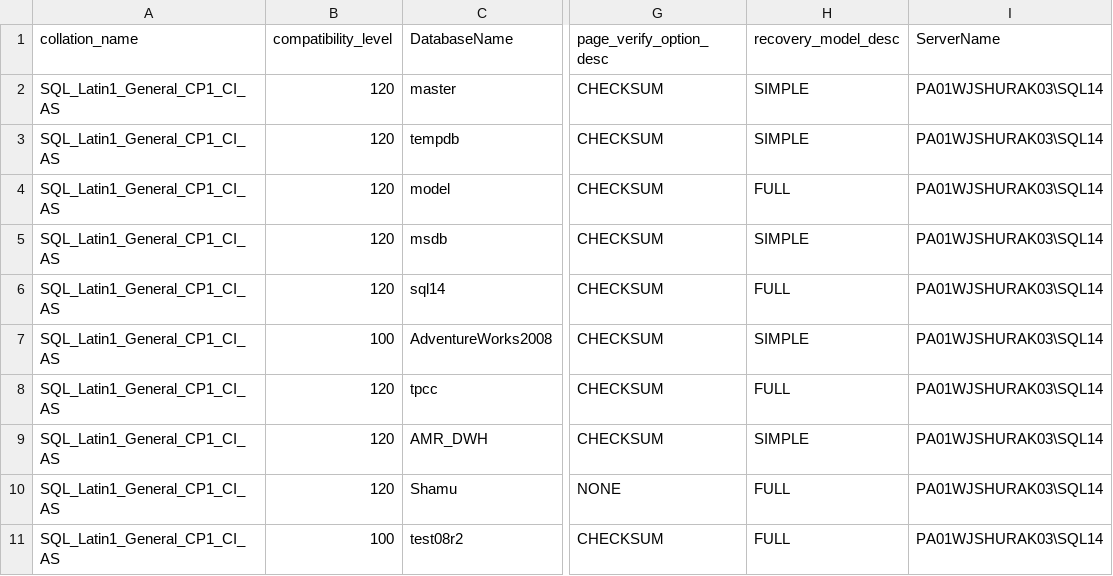
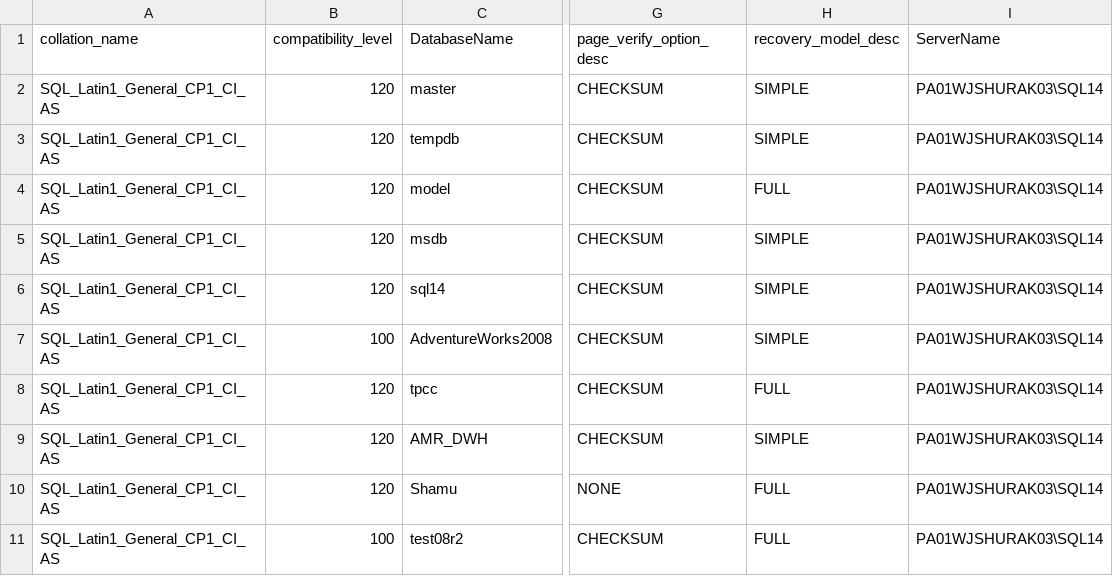
Before and after one commit to jshurak/sql-assessment, a CSV file: output/Database.csv, drawn as a sheet; only a part is shown, gaps mark what is left out; the diff names each change by its address in the sheet, - before the commit and + after, or states it on an @@ line.

```diff
--- a/output/Database.csv
+++ b/output/Database.csv
-H6 (recovery_model_desc): FULL
+H6 (recovery_model_desc): SIMPLE
```
Also changed, not shown: output/Backups.csv, output/WaitStats.csv, 6 other files.
